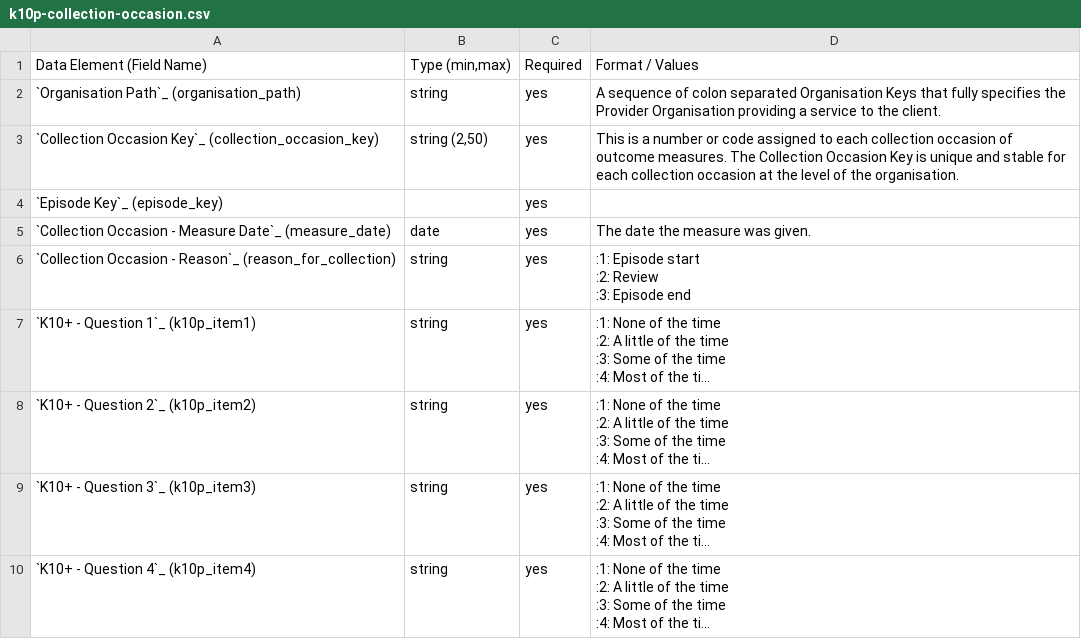
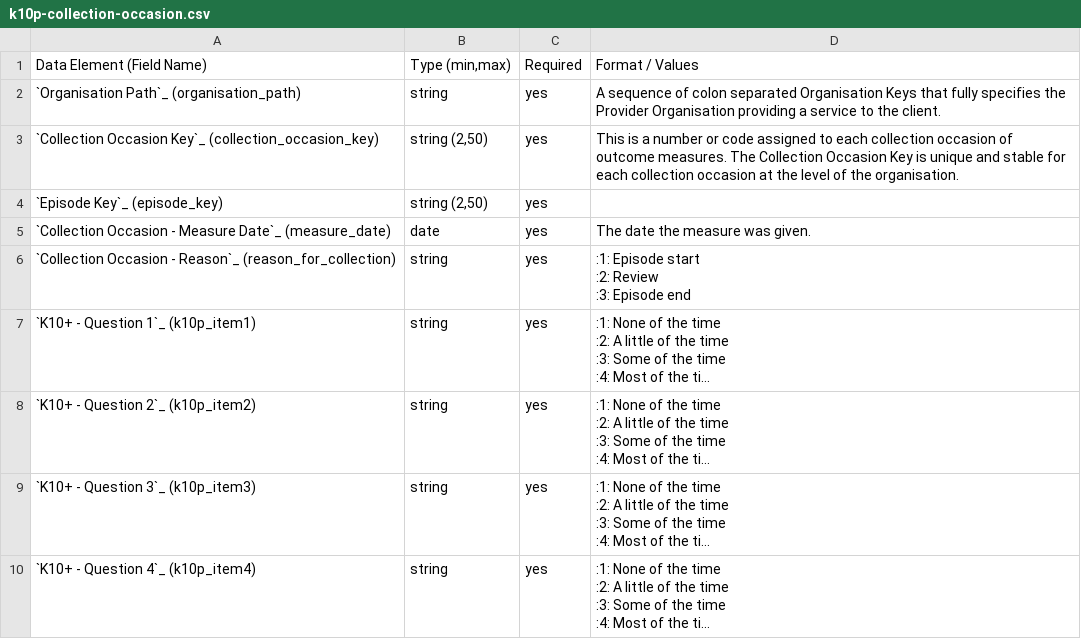
Before and after one commit to strategicdata/pmhc-mds-spec, a CSV file: doc/data-specification/record/k10p-collection-occasion.csv, drawn as a sheet; only a part is shown; long unchanged cells end in ….

```diff
--- a/doc/data-specification/record/k10p-collection-occasion.csv
+++ b/doc/data-specification/record/k10p-collection-occasion.csv
@@ -7,5 +7,5 @@
 ","string (2,50)",yes,"This is a number or code assigned to each collection occasion of outcome measures. The Collection Occasion Key is unique and stable for each collection occasion at the level of the organisation."
-"`Episode Key`_ (episode_key)
-
-",,yes,
+"`Episode Key`_ (episode_key)
+
+","string (2,50)",yes
 "`Collection Occasion - Measure Date`_ (measure_date)
```
Also changed, not shown: doc/data-specification/record/k5-collection-occasion.csv, doc/data-specification/record/sdq-collection-occasion.csv, 2 other files.
